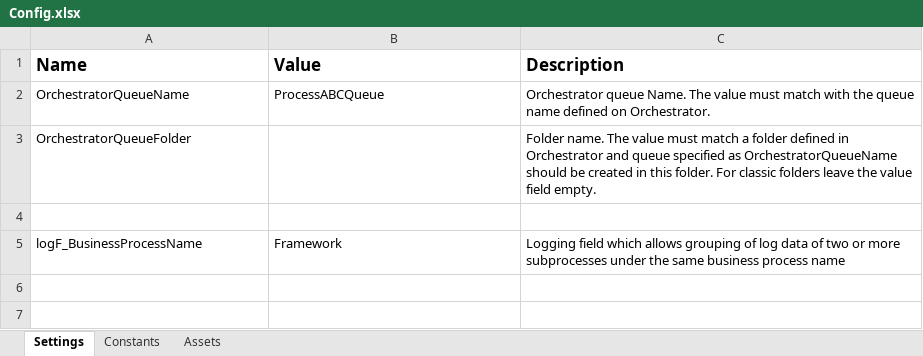
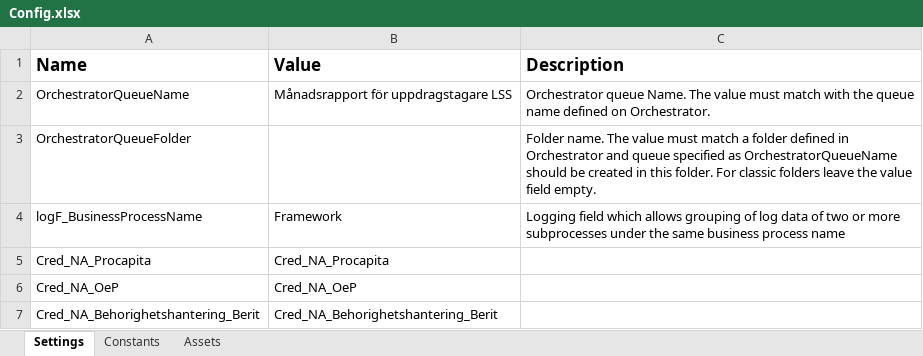
Before and after one commit to Sundsvallskommun/RPA-ArvoderadeUppdrag, an Excel workbook: Data/Config.xlsx, sheet Settings, drawn as a sheet; values as stored, in another font and other column widths than the file's, no borders; removed rows and columns are numbered as before the commit, all else as after; the diff names each change by its address in the sheet, - before the commit and + after, or states it on an @@ line.

```diff
--- a/Data/Config.xlsx (sheet Settings)
+++ b/Data/Config.xlsx (sheet Settings)
-B2 (Value): ProcessABCQueue
+B2 (Value): Månadsrapport för uppdragstagare LSS
-row 4: (empty)
+row 5: Cred_NA_Procapita | Cred_NA_Procapita
+row 6: Cred_NA_OeP | Cred_NA_OeP
+row 7: Cred_NA_Behorighetshantering_Berit | Cred_NA_Behorighetshantering_Berit
```
Also changed, not shown: sheet Assets, 20 other files.
